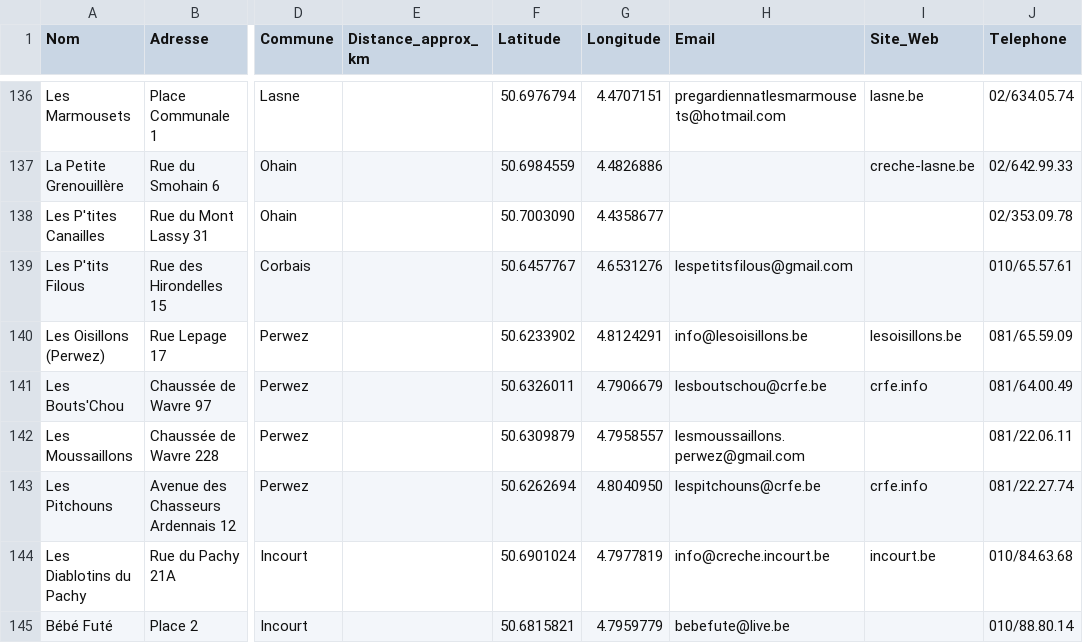
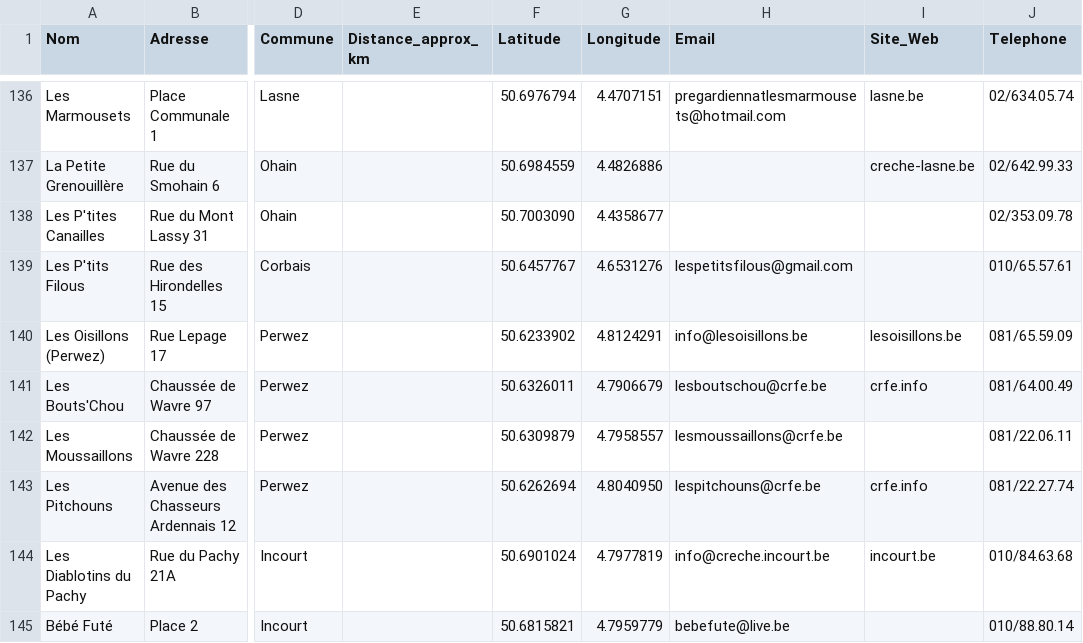
Before and after one commit to checkmydev/Creches, a CSV file: creches_moins_20km_limelette.csv, drawn as a sheet; only a part is shown, gaps mark what is left out; the diff names each change by its address in the sheet, - before the commit and + after, or states it on an @@ line.

```diff
--- a/creches_moins_20km_limelette.csv
+++ b/creches_moins_20km_limelette.csv
-H142 (Email): lesmoussaillons.perwez@gmail.com
+H142 (Email): lesmoussaillons@crfe.be
```
Also changed, not shown: 1 other file.
